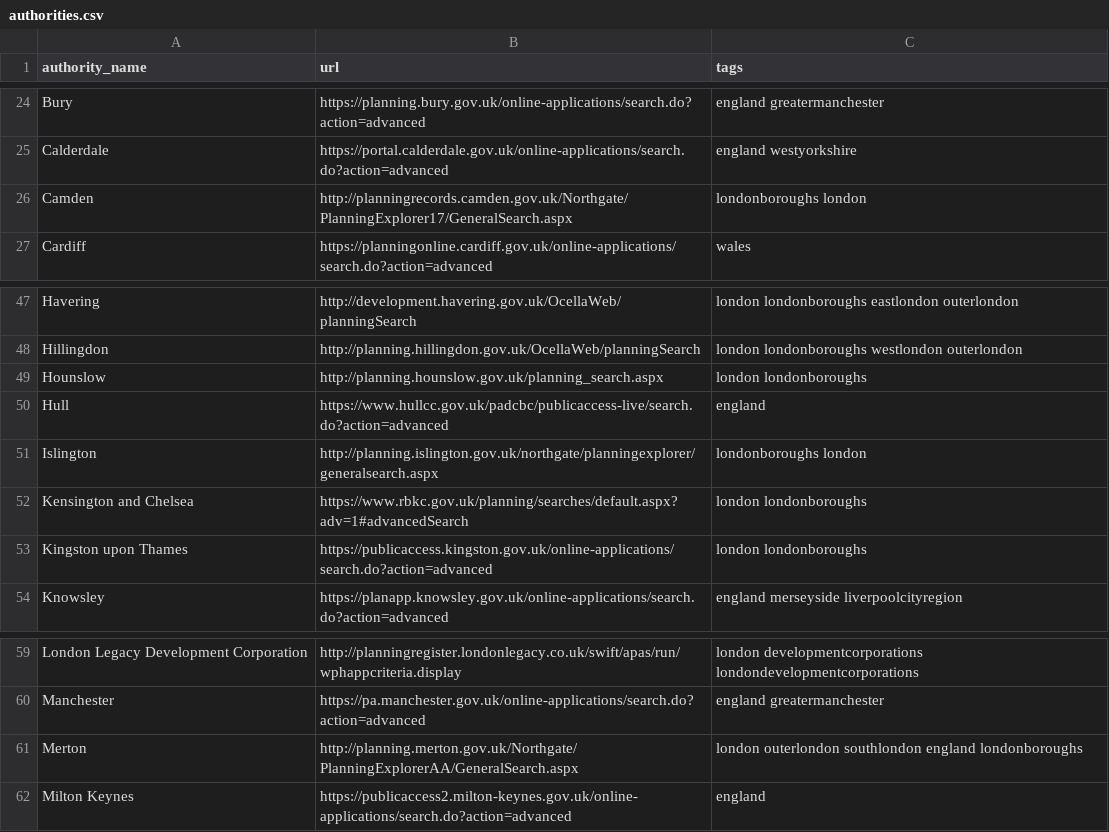
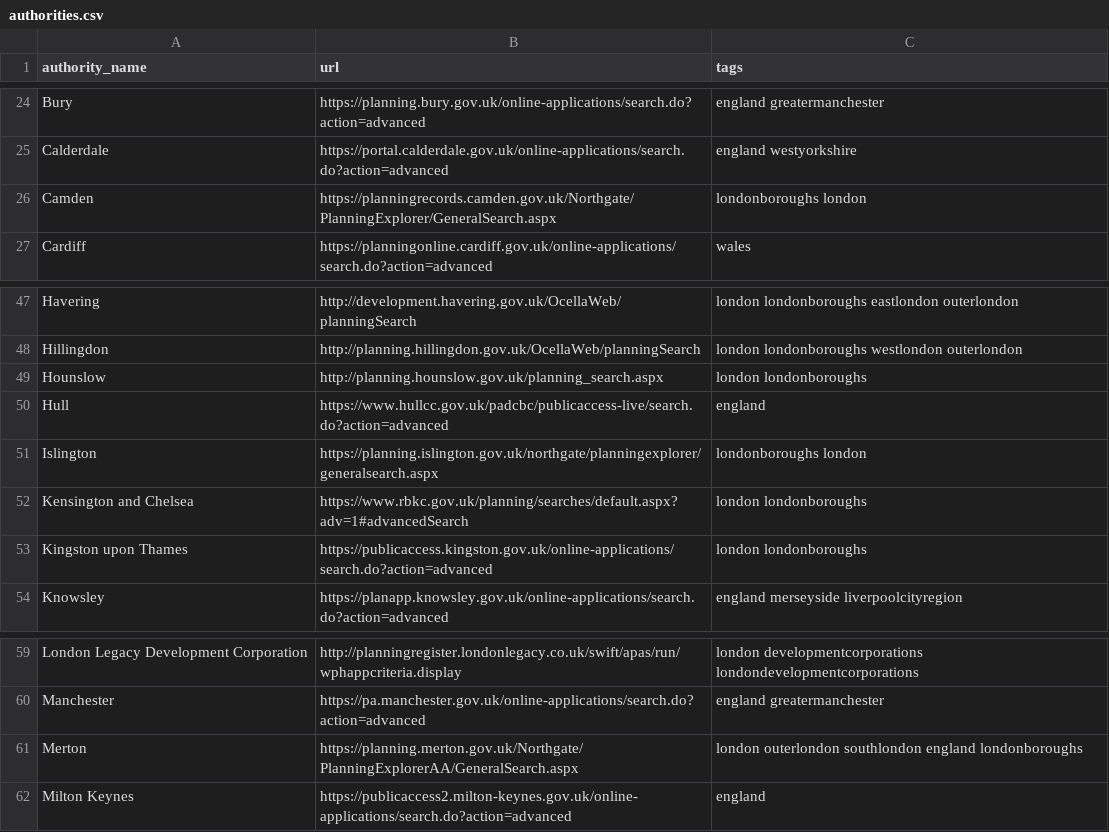
Before and after one commit to adrianshort/uk_planning_scraper, a CSV file: lib/uk_planning_scraper/authorities.csv, drawn as a sheet; only a part is shown, gaps mark what is left out.

Commit message:
Update authorities.csv

```diff
--- a/lib/uk_planning_scraper/authorities.csv
+++ b/lib/uk_planning_scraper/authorities.csv
@@ -25,3 +25,3 @@ Bury,https://planning.bury.gov.uk/online-applications/search.do?action=advanced,
 Calderdale,https://portal.calderdale.gov.uk/online-applications/search.do?action=advanced,england westyorkshire
-Camden,http://planningrecords.camden.gov.uk/Northgate/PlanningExplorer17/GeneralSearch.aspx,londonboroughs london
+Camden,https://planningrecords.camden.gov.uk/Northgate/PlanningExplorer/GeneralSearch.aspx,londonboroughs london
 Cardiff,https://planningonline.cardiff.gov.uk/online-applications/search.do?action=advanced,wales
@@ -50,3 +50,3 @@ Hounslow,http://planning.hounslow.gov.uk/planning_search.aspx,london londonborou
 Hull,https://www.hullcc.gov.uk/padcbc/publicaccess-live/search.do?action=advanced,england
-Islington,http://planning.islington.gov.uk/northgate/planningexplorer/generalsearch.aspx,londonboroughs london
+Islington,https://planning.islington.gov.uk/northgate/planningexplorer/generalsearch.aspx,londonboroughs london
 Kensington and Chelsea,https://www.rbkc.gov.uk/planning/searches/default.aspx?adv=1#advancedSearch,london londonboroughs
@@ -60,3 +60,3 @@ London Legacy Development Corporation,http://planningregister.londonlegacy.co.uk
 Manchester,https://pa.manchester.gov.uk/online-applications/search.do?action=advanced,england greatermanchester
-Merton,http://planning.merton.gov.uk/Northgate/PlanningExplorerAA/GeneralSearch.aspx,london outerlondon southlondon england londonboroughs
+Merton,https://planning.merton.gov.uk/Northgate/PlanningExplorerAA/GeneralSearch.aspx,london outerlondon southlondon england londonboroughs
 Milton Keynes,https://publicaccess2.milton-keynes.gov.uk/online-applications/search.do?action=advanced,england
```
